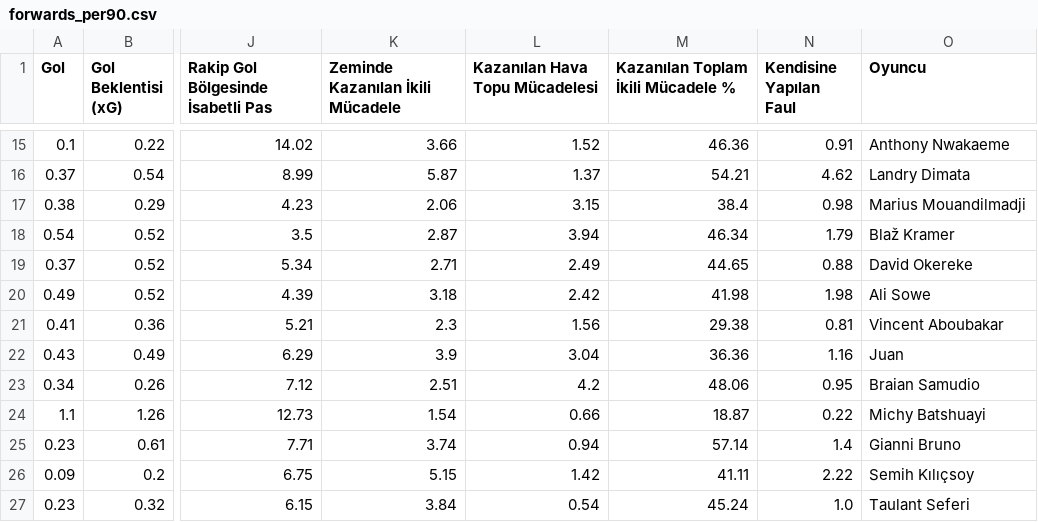
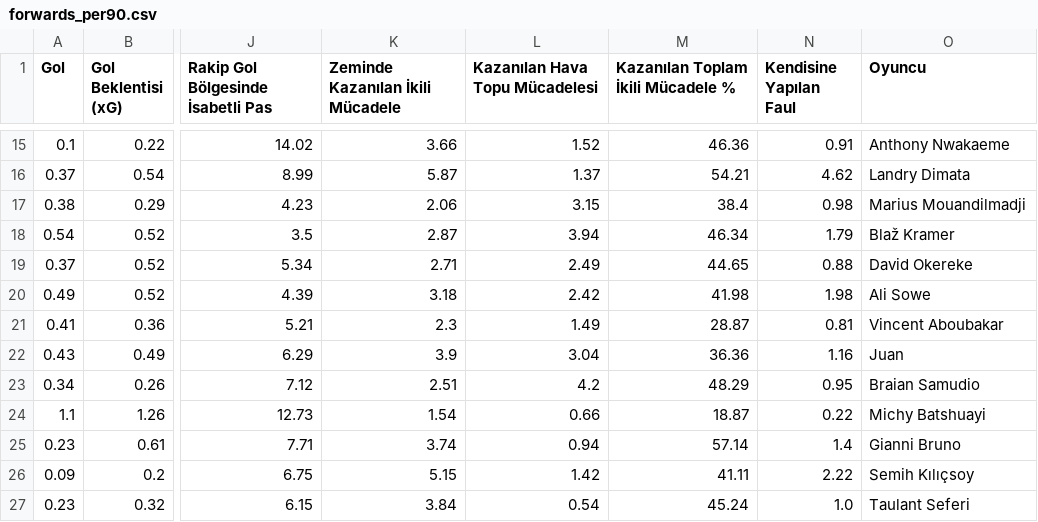
Before and after one commit to scatterradarcsv/sofa_csv, a CSV file: forwards_per90.csv, drawn as a sheet; only a part is shown, gaps mark what is left out; the diff names each change by its address in the sheet, - before the commit and + after, or states it on an @@ line.

Commit message:
Updated forwards_per90.csv

```diff
--- a/forwards_per90.csv
+++ b/forwards_per90.csv
-L21 (Kazanılan Hava Topu Mücadelesi): 1.56
+L21 (Kazanılan Hava Topu Mücadelesi): 1.49
-M21: 29.38
+M21: 28.87
-M23: 48.06
+M23: 48.29
```
